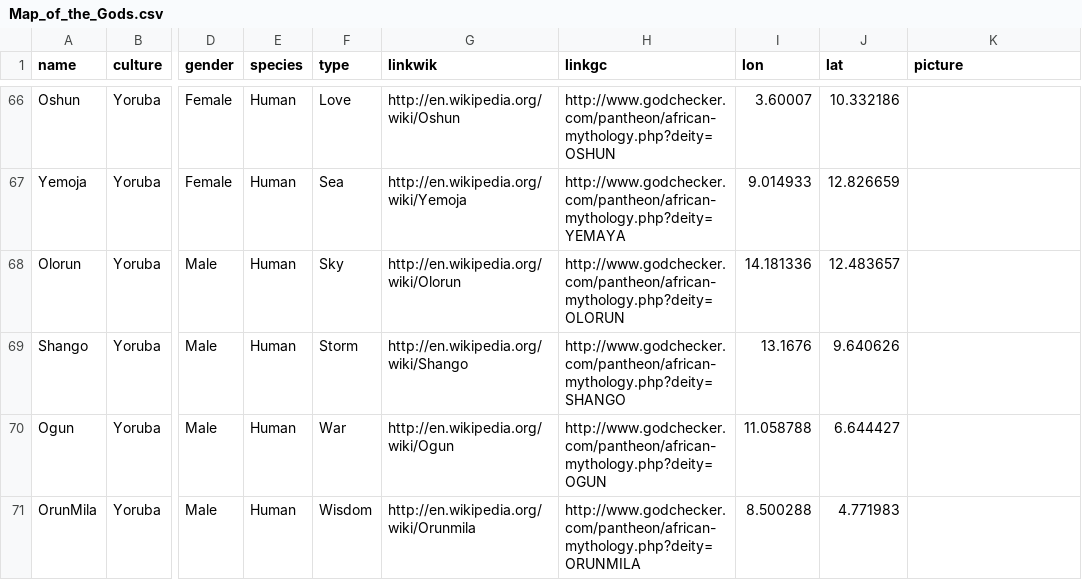
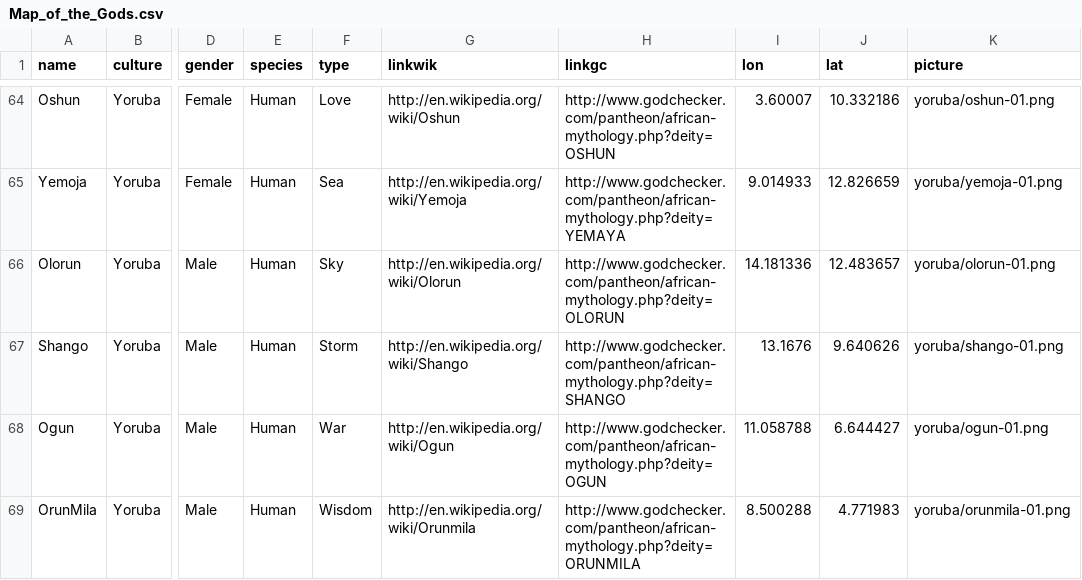
Before and after one commit to alexisjauregui/Map_of_gods, a CSV file: Map_of_the_Gods.csv, drawn as a sheet; only a part is shown, gaps mark what is left out; addresses are those after the commit; the diff covers the shown part only; the diff names each change by its address in the sheet, - before the commit and + after, or states it on an @@ line.

```diff
--- a/Map_of_the_Gods.csv
+++ b/Map_of_the_Gods.csv
-K64 (picture): (empty)
+K64 (picture): yoruba/oshun-01.png
-K65 (picture): (empty)
+K65 (picture): yoruba/yemoja-01.png
-K66 (picture): (empty)
+K66 (picture): yoruba/olorun-01.png
-K67 (picture): (empty)
+K67 (picture): yoruba/shango-01.png
-K68 (picture): (empty)
+K68 (picture): yoruba/ogun-01.png
-K69 (picture): (empty)
+K69 (picture): yoruba/orunmila-01.png
```
Also changed, not shown: 2 removed rows and 50 edited cells elsewhere in this file, 9 other files.
